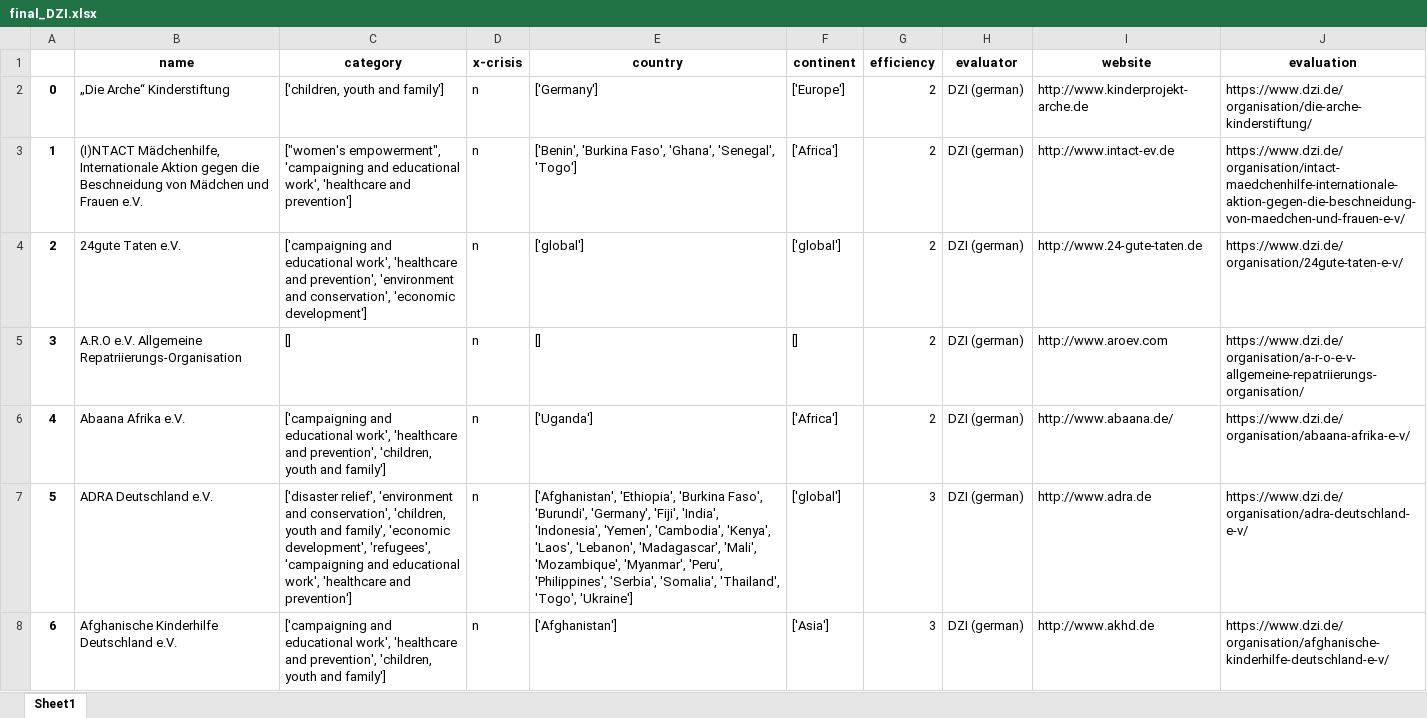
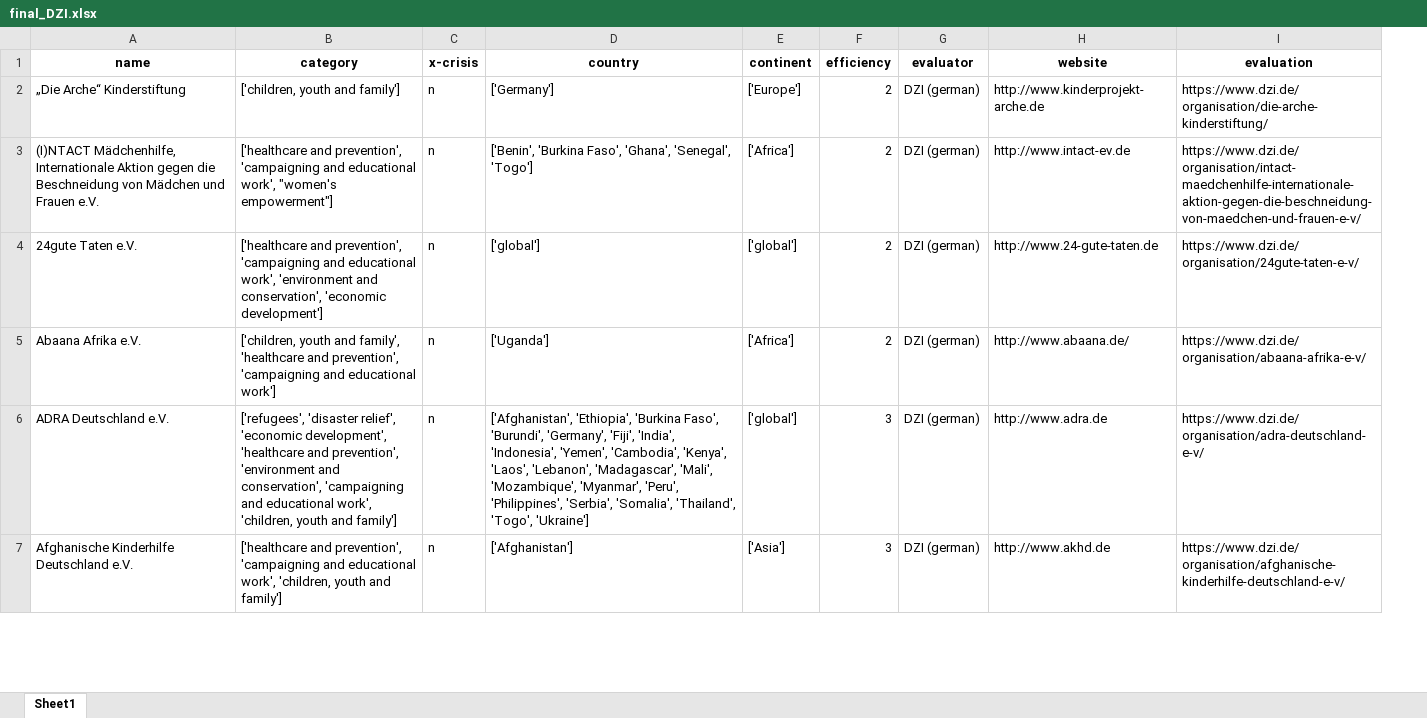
Before and after one commit to stonehenge0/Open_Sourcerers, an Excel workbook: data/final_DZI.xlsx, sheet Sheet1, drawn as a sheet; only a part is shown; values as stored, in another font and other column widths than the file's, no borders; removed rows and columns are numbered as before the commit, all else as after; the diff covers the shown part only; the diff names each change by its address in the sheet, - before the commit and + after, or states it on an @@ line.

Commit message:
Add files via upload
final final versions of data

```diff
--- a/data/final_DZI.xlsx (sheet Sheet1)
+++ b/data/final_DZI.xlsx (sheet Sheet1)
-column A, rows 2-4: 0 | 1 | 2; rows 6-8: 4 | 5 | 6
-B3 (category): ["women's empowerment", 'campaigning and educational work', 'healthcare and prevention']
+B3 (category): ['healthcare and prevention', 'campaigning and educational work', "women's empowerment"]
-B4 (category): ['campaigning and educational work', 'healthcare and prevention', 'environment and…
+B4 (category): ['healthcare and prevention', 'campaigning and educational work', 'environment and…
-row 5: 3 | A.R.O e.V. Allgemeine Repatriierungs-Organisation | [] | n | [] | [] | 2 | DZI (german) | http://www.aroev.com | https://www.dzi.de/organisation/a-r-o-e-v-allgemeine-repatriierungs-organisation/
-B5 (category): ['campaigning and educational work', 'healthcare and prevention', 'children, youth and family']
+B5 (category): ['children, youth and family', 'healthcare and prevention', 'campaigning and educational work']
-B6 (category): ['disaster relief', 'environment and conservation', 'children, youth and family', 'economic development', 'refugees', 'campaigning and educational work', 'healthcare and prevention']
+B6 (category): ['refugees', 'disaster relief', 'economic development', 'healthcare and prevention', 'environment and conservation', 'campaigning and educational work', 'children, youth and family']
-B7 (category): ['campaigning and educational work', 'healthcare and prevention', 'children, youth…
+B7 (category): ['healthcare and prevention', 'campaigning and educational work', 'children, youth…
```
Also changed, not shown: 49 removed rows and 258 edited cells elsewhere in this sheet, data/final_ACE.xlsx.
